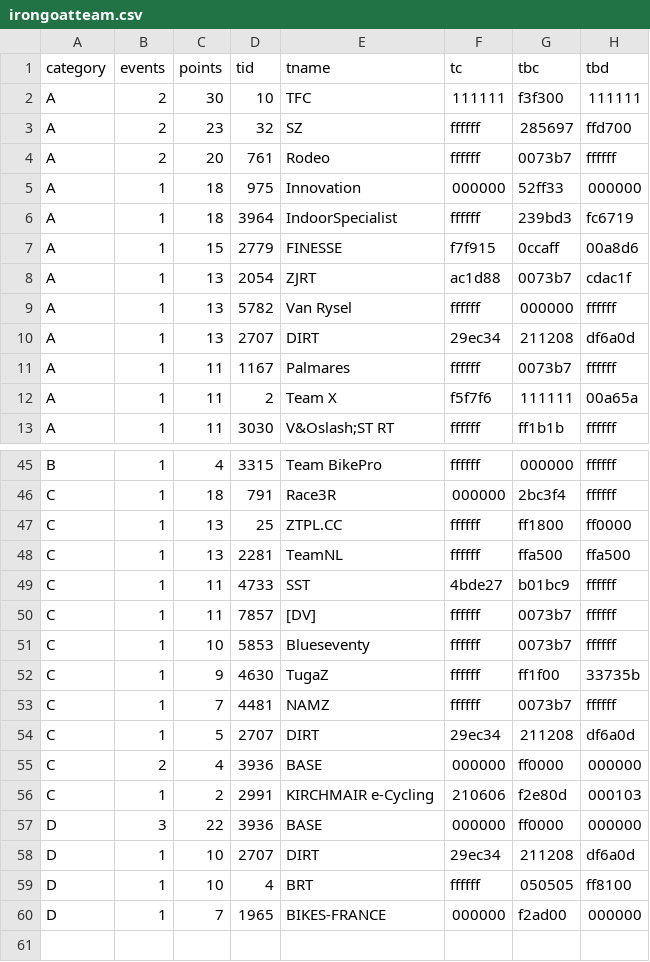
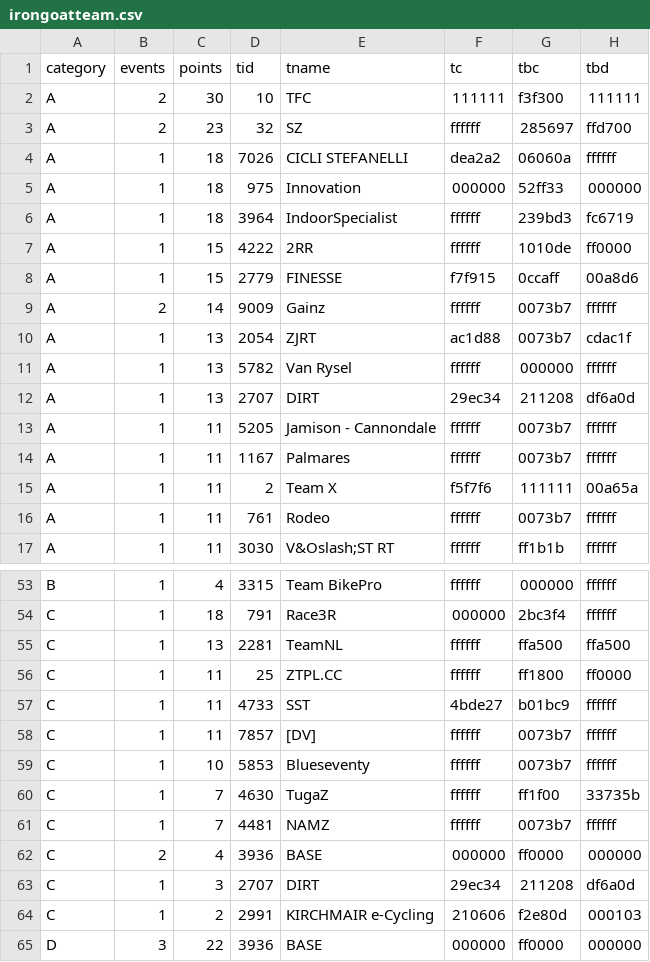
Before and after one commit to jessicah/boltrace.team, a CSV file: _data/2020/series_2/irongoatteam.csv, drawn as a sheet; only a part is shown, gaps mark what is left out; the shorter side is filled out with more unchanged rows; the diff covers the shown part only.

```diff
--- a/_data/2020/series_2/irongoatteam.csv
+++ b/_data/2020/series_2/irongoatteam.csv
@@ -3,6 +3,8 @@ A,2,30,10,TFC,111111,f3f300,111111
 A,2,23,32,SZ,ffffff,285697,ffd700
-A,2,20,761,Rodeo,ffffff,0073b7,ffffff
+A,1,18,7026,CICLI STEFANELLI,dea2a2,06060a,ffffff
 A,1,18,975,Innovation,000000,52ff33,000000
 A,1,18,3964,IndoorSpecialist,ffffff,239bd3,fc6719
+A,1,15,4222,2RR,ffffff,1010de,ff0000
 A,1,15,2779,FINESSE,f7f915,0ccaff,00a8d6
+A,2,14,9009,Gainz,ffffff,0073b7,ffffff
 A,1,13,2054,ZJRT,ac1d88,0073b7,cdac1f
@@ -10,4 +12,6 @@ A,1,13,5782,Van Rysel,ffffff,000000,ffffff
 A,1,13,2707,DIRT,29ec34,211208,df6a0d
+A,1,11,5205,Jamison - Cannondale,ffffff,0073b7,ffffff
 A,1,11,1167,Palmares,ffffff,0073b7,ffffff
 A,1,11,2,Team X,f5f7f6,111111,00a65a
+A,1,11,761,Rodeo,ffffff,0073b7,ffffff
 A,1,11,3030,V&Oslash;ST RT,ffffff,ff1b1b,ffffff
@@ -46,4 +54,4 @@ B,1,4,3315,Team BikePro,ffffff,000000,ffffff
 C,1,18,791,Race3R,000000,2bc3f4,ffffff
-C,1,13,25,ZTPL.CC,ffffff,ff1800,ff0000
 C,1,13,2281,TeamNL,ffffff,ffa500,ffa500
+C,1,11,25,ZTPL.CC,ffffff,ff1800,ff0000
 C,1,11,4733,SST,4bde27,b01bc9,ffffff
@@ -51,6 +59,6 @@ C,1,11,7857,[DV],ffffff,0073b7,ffffff
 C,1,10,5853,Blueseventy,ffffff,0073b7,ffffff
-C,1,9,4630,TugaZ,ffffff,ff1f00,33735b
+C,1,7,4630,TugaZ,ffffff,ff1f00,33735b
 C,1,7,4481,NAMZ,ffffff,0073b7,ffffff
-C,1,5,2707,DIRT,29ec34,211208,df6a0d
 C,2,4,3936,BASE,000000,ff0000,000000
+C,1,3,2707,DIRT,29ec34,211208,df6a0d
 C,1,2,2991,KIRCHMAIR e-Cycling,210606,f2e80d,000103
```
Also changed, not shown: 6 added rows, 2 removed rows and 2 edited cells elsewhere in this file, _data/2020/series_2/irongoat.csv, 2 other files.
